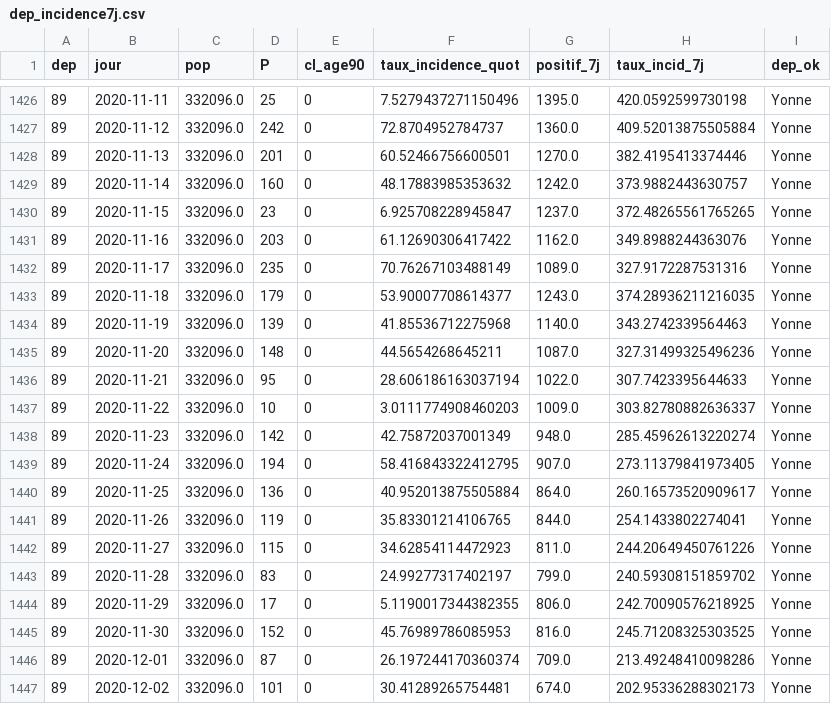
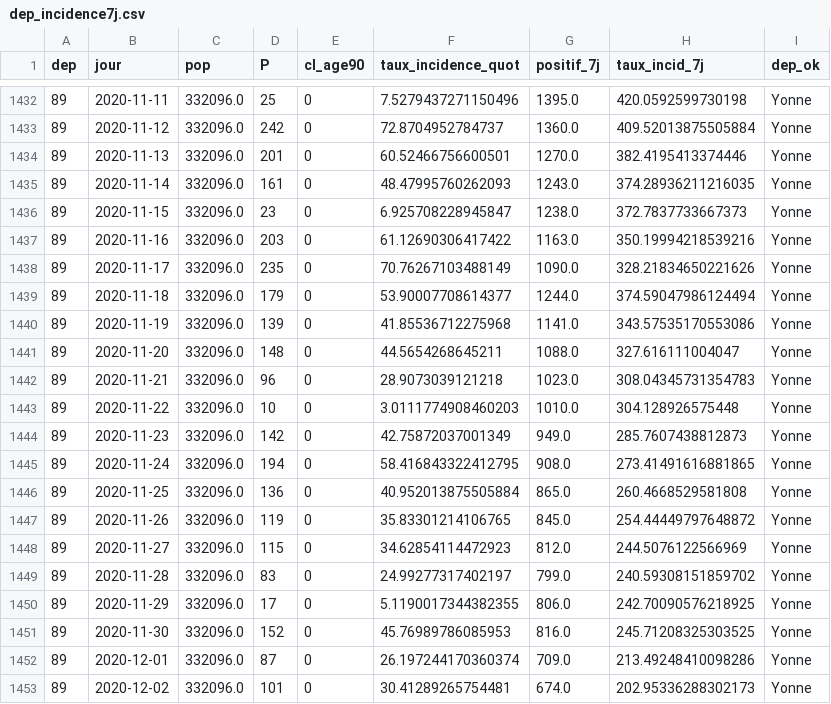
Before and after one commit to mattifaye/covid19bfc, a CSV file: dep_incidence7j.csv, drawn as a sheet; only a part is shown, gaps mark what is left out; the diff covers the shown part only.

```diff
--- a/dep_incidence7j.csv
+++ b/dep_incidence7j.csv
@@ -1428,16 +1434,16 @@ dep,jour,pop,P,cl_age90,taux_incidence_quot,positif_7j,taux_incid_7j,dep_ok
 89,2020-11-13,332096.0,201,0,60.52466756600501,1270.0,382.4195413374446,Yonne
-89,2020-11-14,332096.0,160,0,48.17883985353632,1242.0,373.9882443630757,Yonne
-89,2020-11-15,332096.0,23,0,6.925708228945847,1237.0,372.48265561765265,Yonne
-89,2020-11-16,332096.0,203,0,61.12690306417422,1162.0,349.8988244363076,Yonne
-89,2020-11-17,332096.0,235,0,70.76267103488149,1089.0,327.9172287531316,Yonne
-89,2020-11-18,332096.0,179,0,53.90007708614377,1243.0,374.28936211216035,Yonne
-89,2020-11-19,332096.0,139,0,41.85536712275968,1140.0,343.2742339564463,Yonne
-89,2020-11-20,332096.0,148,0,44.5654268645211,1087.0,327.31499325496236,Yonne
-89,2020-11-21,332096.0,95,0,28.606186163037194,1022.0,307.7423395644633,Yonne
-89,2020-11-22,332096.0,10,0,3.0111774908460203,1009.0,303.82780882636337,Yonne
-89,2020-11-23,332096.0,142,0,42.75872037001349,948.0,285.45962613220274,Yonne
-89,2020-11-24,332096.0,194,0,58.416843322412795,907.0,273.11379841973405,Yonne
-89,2020-11-25,332096.0,136,0,40.952013875505884,864.0,260.16573520909617,Yonne
-89,2020-11-26,332096.0,119,0,35.83301214106765,844.0,254.1433802274041,Yonne
-89,2020-11-27,332096.0,115,0,34.62854114472923,811.0,244.20649450761226,Yonne
+89,2020-11-14,332096.0,161,0,48.47995760262093,1243.0,374.28936211216035,Yonne
+89,2020-11-15,332096.0,23,0,6.925708228945847,1238.0,372.7837733667373,Yonne
+89,2020-11-16,332096.0,203,0,61.12690306417422,1163.0,350.19994218539216,Yonne
+89,2020-11-17,332096.0,235,0,70.76267103488149,1090.0,328.21834650221626,Yonne
+89,2020-11-18,332096.0,179,0,53.90007708614377,1244.0,374.59047986124494,Yonne
+89,2020-11-19,332096.0,139,0,41.85536712275968,1141.0,343.57535170553086,Yonne
+89,2020-11-20,332096.0,148,0,44.5654268645211,1088.0,327.616111004047,Yonne
+89,2020-11-21,332096.0,96,0,28.9073039121218,1023.0,308.04345731354783,Yonne
+89,2020-11-22,332096.0,10,0,3.0111774908460203,1010.0,304.128926575448,Yonne
+89,2020-11-23,332096.0,142,0,42.75872037001349,949.0,285.7607438812873,Yonne
+89,2020-11-24,332096.0,194,0,58.416843322412795,908.0,273.41491616881865,Yonne
+89,2020-11-25,332096.0,136,0,40.952013875505884,865.0,260.4668529581808,Yonne
+89,2020-11-26,332096.0,119,0,35.83301214106765,845.0,254.44449797648872,Yonne
+89,2020-11-27,332096.0,115,0,34.62854114472923,812.0,244.5076122566969,Yonne
 89,2020-11-28,332096.0,83,0,24.99277317402197,799.0,240.59308151859702,Yonne
```
Also changed, not shown: 8 added rows and 42 edited cells elsewhere in this file, dep_hospitalisations.csv, dep_incidence7j_accents.csv, 31 other files.
